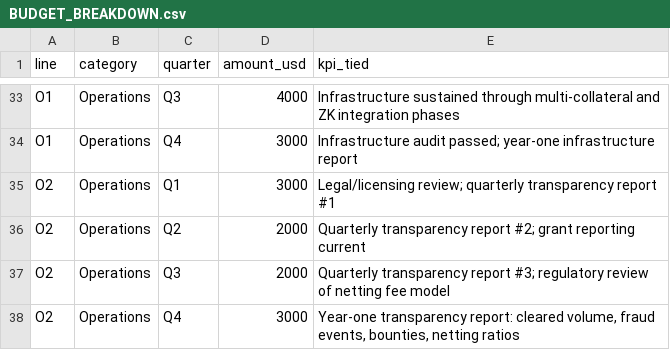
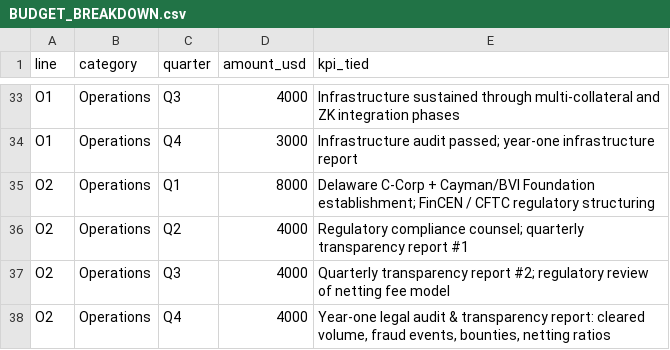
Before and after one commit to Poxcoin/causal-slash, a CSV file: docs/grants/BUDGET_BREAKDOWN.csv, drawn as a sheet; only a part is shown, gaps mark what is left out; the diff covers the shown part only.

```diff
--- a/docs/grants/BUDGET_BREAKDOWN.csv
+++ b/docs/grants/BUDGET_BREAKDOWN.csv
@@ -34,5 +34,5 @@ O1,Operations,Q3,4000,"Infrastructure sustained through multi-collateral and ZK
 O1,Operations,Q4,3000,"Infrastructure audit passed; year-one infrastructure report"
-O2,Operations,Q1,3000,"Legal/licensing review; quarterly transparency report #1"
-O2,Operations,Q2,2000,"Quarterly transparency report #2; grant reporting current"
-O2,Operations,Q3,2000,"Quarterly transparency report #3; regulatory review of netting fee model"
-O2,Operations,Q4,3000,"Year-one transparency report: cleared volume, fraud events, bounties, netting ratios"
+O2,Operations,Q1,8000,"Delaware C-Corp + Cayman/BVI Foundation establishment; FinCEN / CFTC regulatory structuring"
+O2,Operations,Q2,4000,"Regulatory compliance counsel; quarterly transparency report #1"
+O2,Operations,Q3,4000,"Quarterly transparency report #2; regulatory review of netting fee model"
+O2,Operations,Q4,4000,"Year-one legal audit & transparency report: cleared volume, fraud events, bounties, netting ratios"
```
Also changed, not shown: 21 edited cells elsewhere in this file, 38 other files.
